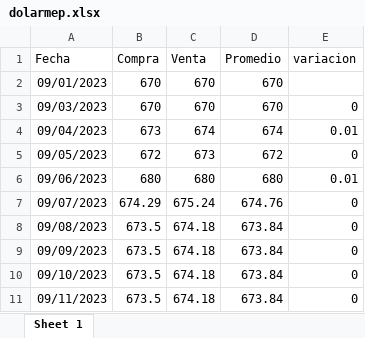
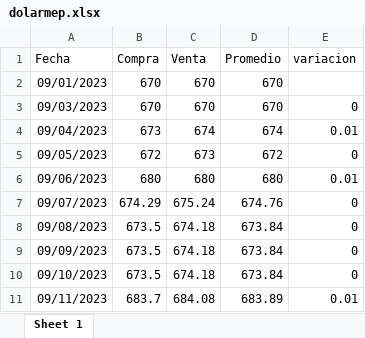
Before and after one commit to MGaloto/dash_dolar_blue, an Excel workbook: data/dolarmep.xlsx, sheet Sheet 1, drawn as a sheet; values as stored, in another font and other column widths than the file's, no borders; the diff names each change by its address in the sheet, - before the commit and + after, or states it on an @@ line.

```diff
--- a/data/dolarmep.xlsx (sheet Sheet 1)
+++ b/data/dolarmep.xlsx (sheet Sheet 1)
-B11 (Compra): 673.5
+B11 (Compra): 683.7
-C11 (Venta): 674.18
+C11 (Venta): 684.08
-D11 (Promedio): 673.84
+D11 (Promedio): 683.89
-E11 (variacion): 0
+E11 (variacion): 0.01
```
Also changed, not shown: data/dolar.xlsx, data/dolaroficial.xlsx.
